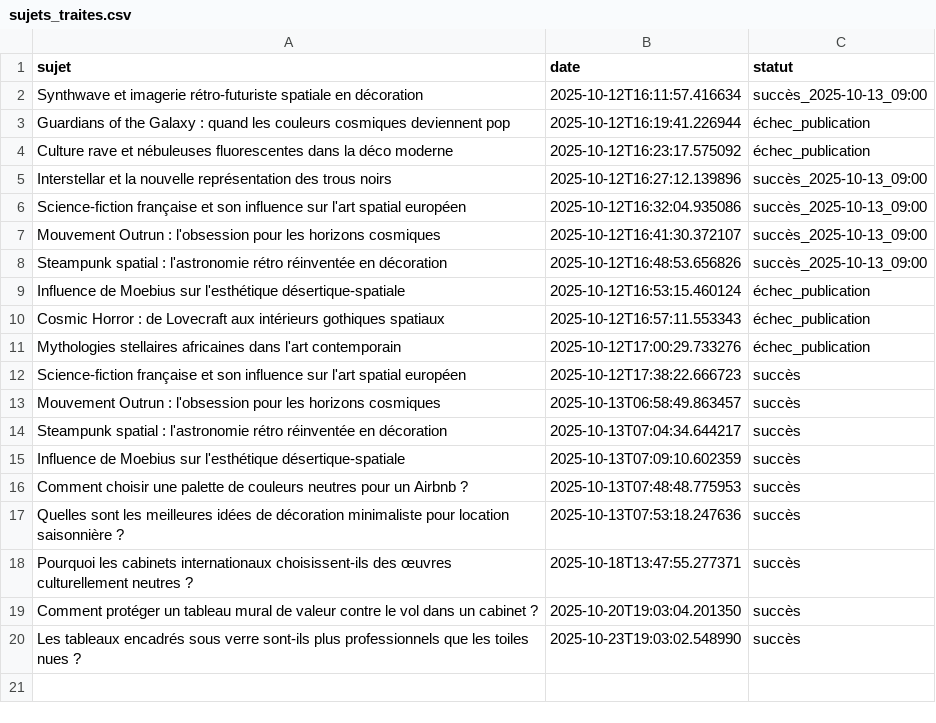
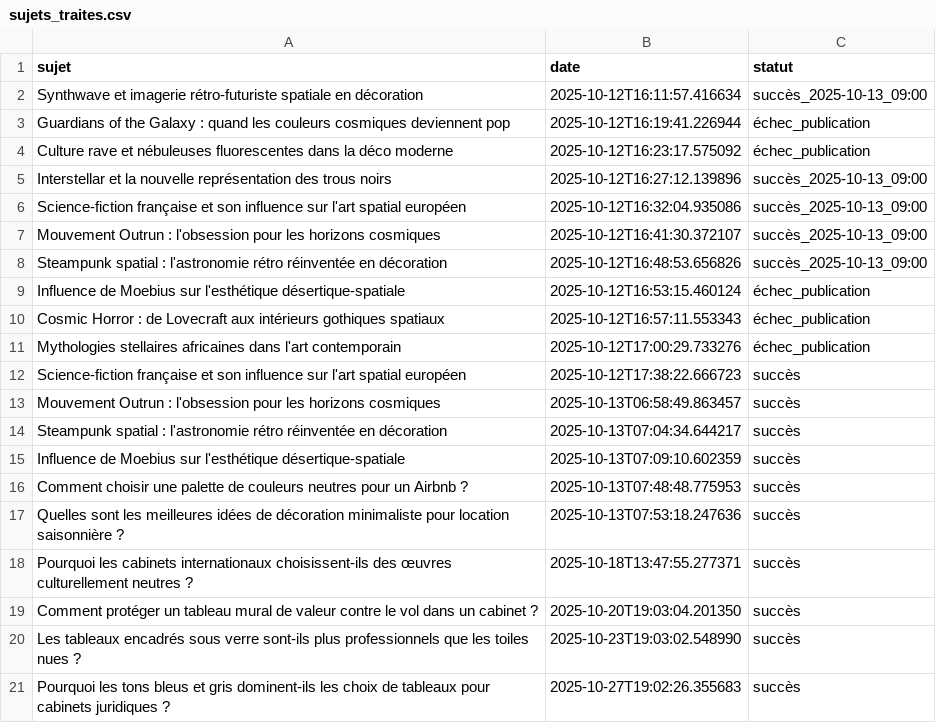
Before and after one commit to Metalosmose21/Cabinet-avocat-3-, a CSV file: sujets_traites.csv, drawn as a sheet; the diff names each change by its address in the sheet, - before the commit and + after, or states it on an @@ line.

```diff
--- a/sujets_traites.csv
+++ b/sujets_traites.csv
+row 21: Pourquoi les tons bleus et gris dominent-ils les choix de tableaux pour cabinets juridiques ? | 2025-10-27T19:02:26.355683 | succès
```
Also changed, not shown: sujets.csv.
